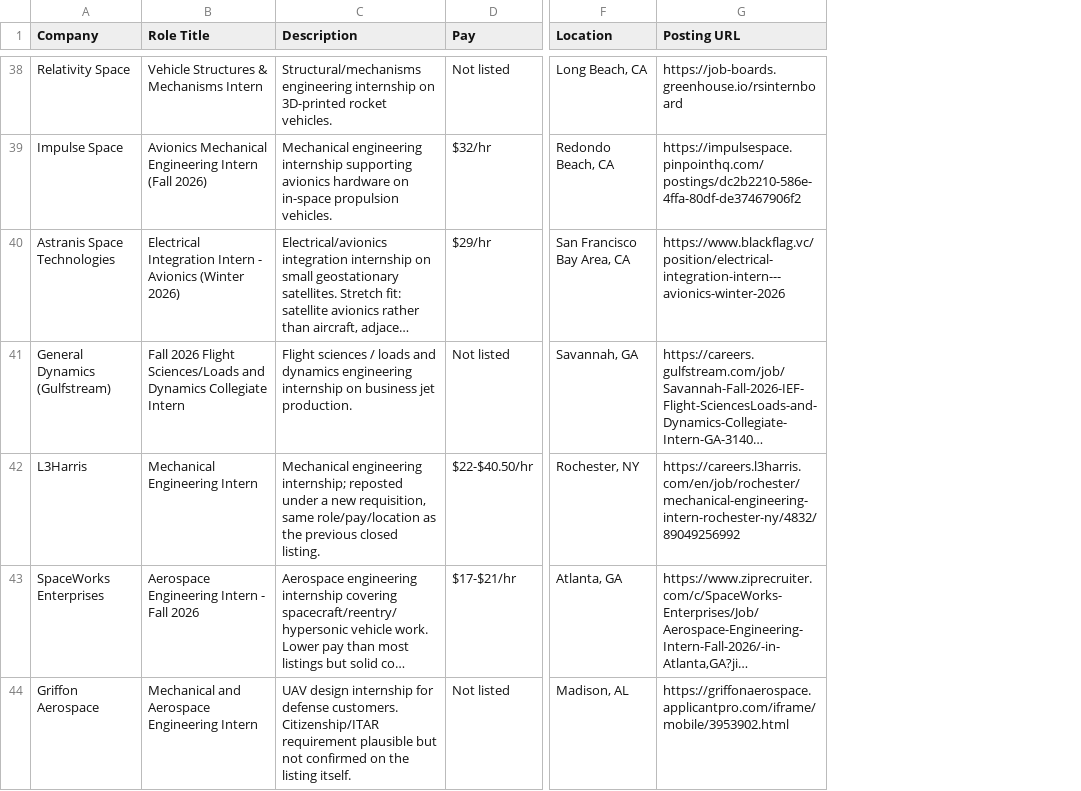
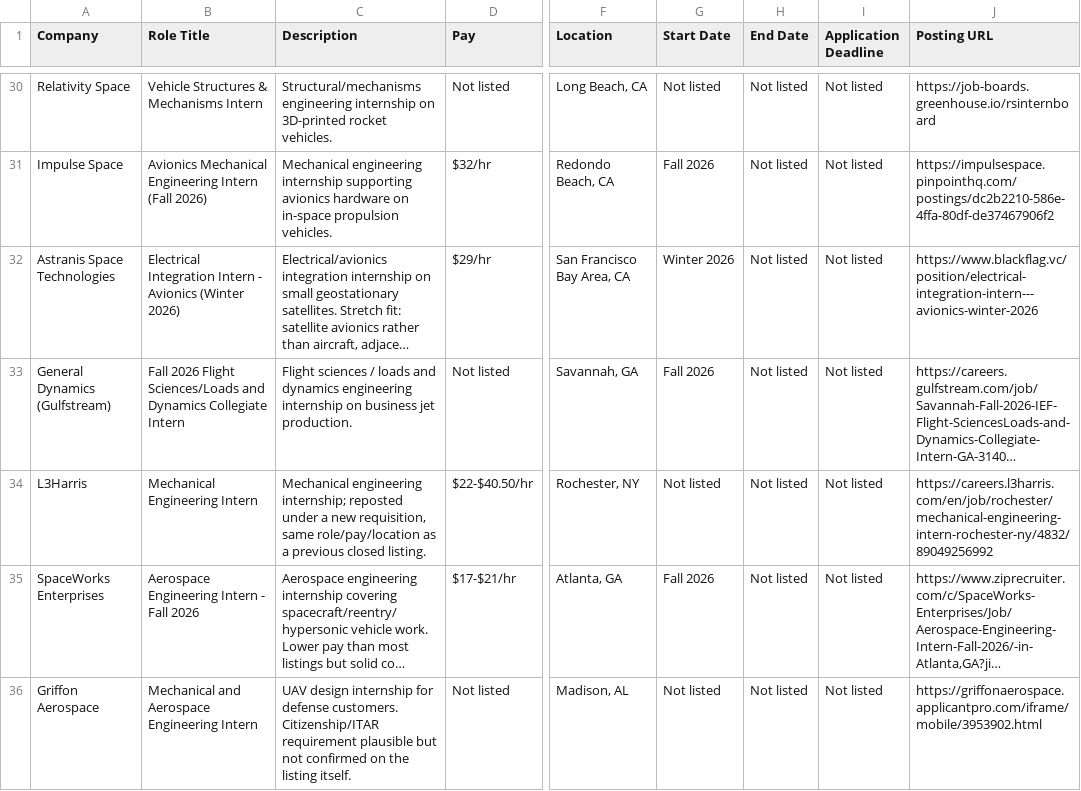
Before and after one commit to demers-ryan18/internag, a CSV file: internship_tracker.csv, drawn as a sheet; only a part is shown, gaps mark what is left out; long unchanged cells end in …; addresses are those after the commit; the diff covers the shown part only; the diff names each change by its address in the sheet, - before the commit and + after, or states it on an @@ line.

Commit message:
Add date columns, remove 8 closed listings

```diff
--- a/internship_tracker.csv
+++ b/internship_tracker.csv
+column G (Start Date), rows 30-36: Not listed | Fall 2026 | Winter 2026 | Fall 2026 | Not listed | Fall 2026 | Not listed
+column H (End Date), rows 30-36: all Not listed
+column I (Application Deadline), rows 30-36: all Not listed
-C34 (Description): …role/pay/location as the previous closed…
+C34 (Description): …role/pay/location as a previous closed…
```
Also changed, not shown: 8 removed rows and 4 edited cells elsewhere in this file.
